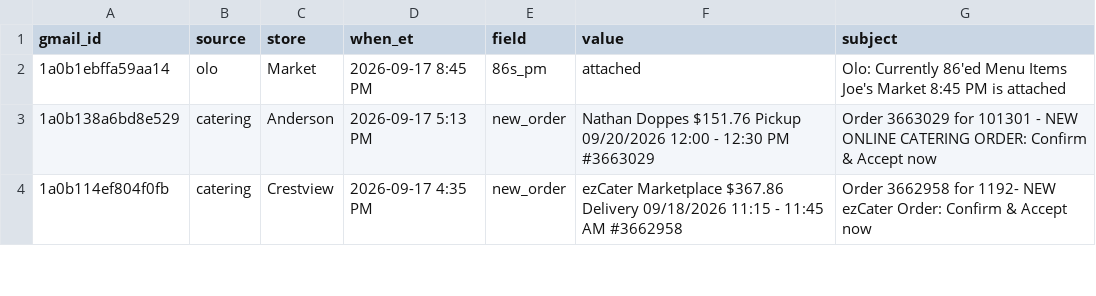
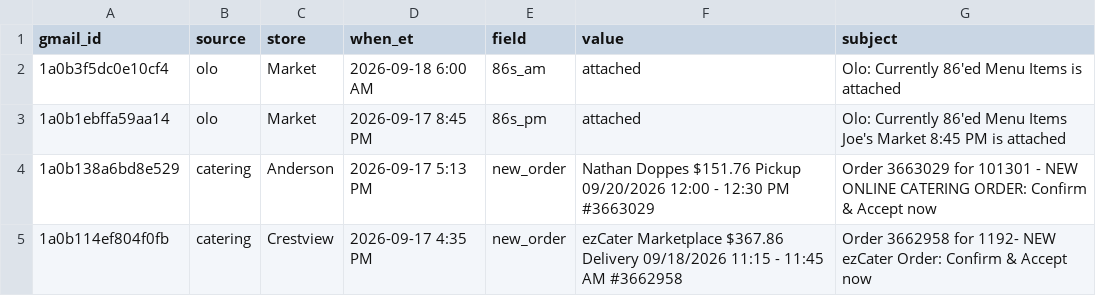
Before and after one commit to SCDashboard/DailyUploads, a CSV file: inbox-drop.csv, drawn as a sheet; only a part is shown.

Commit message:
inbox-drop: Olo 86s_am 2026-09-18 6:00 ET

```diff
--- a/inbox-drop.csv
+++ b/inbox-drop.csv
@@ -1,2 +1,3 @@
 gmail_id,source,store,when_et,field,value,subject
+1a0b3f5dc0e10cf4,olo,Market,2026-09-18 6:00 AM,86s_am,attached,Olo: Currently 86'ed Menu Items is attached
 1a0b1ebffa59aa14,olo,Market,2026-09-17 8:45 PM,86s_pm,attached,Olo: Currently 86'ed Menu Items Joe's Market 8:45 PM is attached
```
